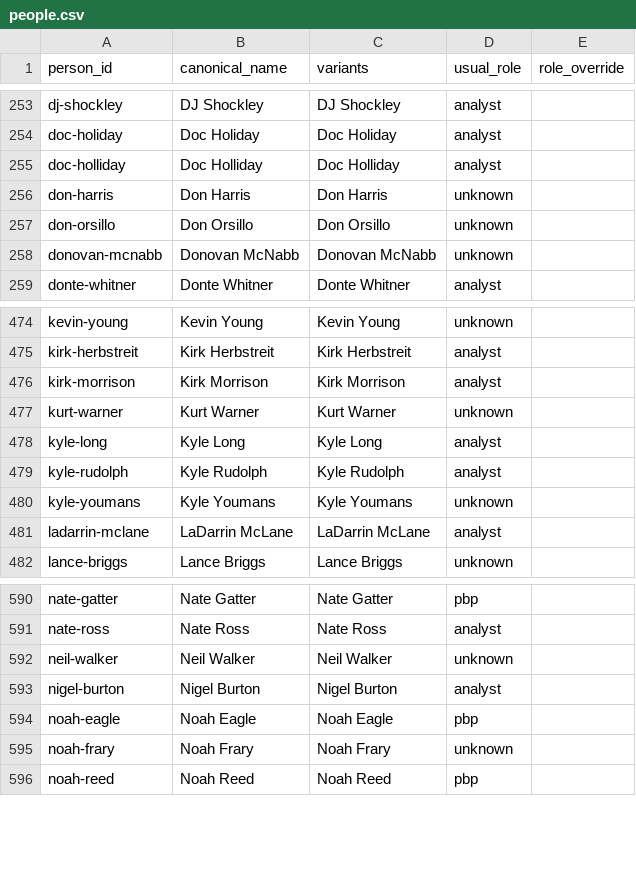
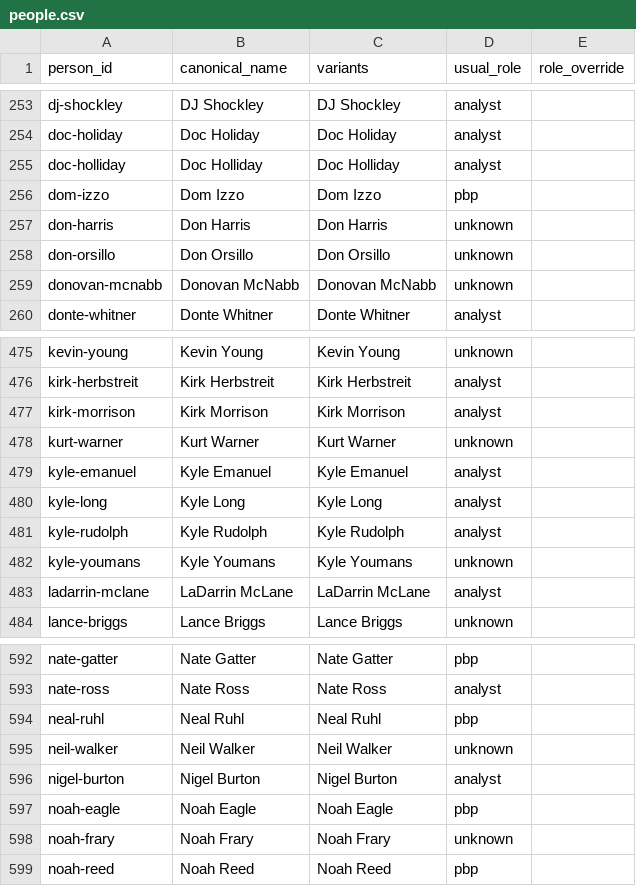
Before and after one commit to benboro/booth-review, a CSV file: data/reference/people.csv, drawn as a sheet; only a part is shown, gaps mark what is left out; the diff names each change by its address in the sheet, - before the commit and + after, or states it on an @@ line.

```diff
--- a/data/reference/people.csv
+++ b/data/reference/people.csv
+row 256: dom-izzo | Dom Izzo | Dom Izzo | pbp
+row 479: kyle-emanuel | Kyle Emanuel | Kyle Emanuel | analyst
+row 594: neal-ruhl | Neal Ruhl | Neal Ruhl | pbp
```
Also changed, not shown: data/reference/crew_overrides.csv, 3 other files.
